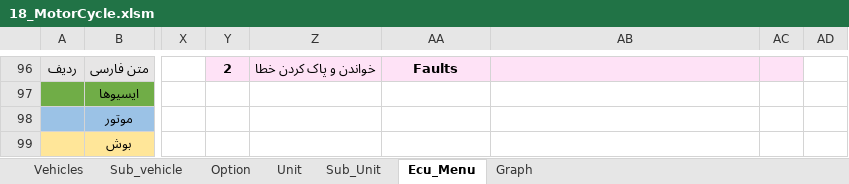
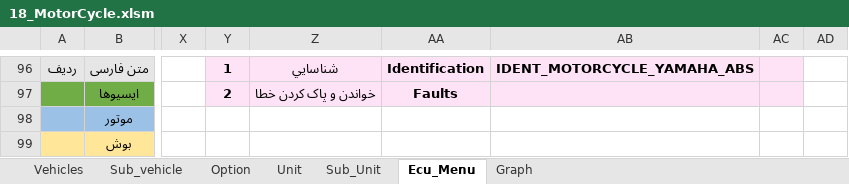
Before and after one commit to workrezvanian-netizen/DiagExcelFiles, an Excel workbook: Diag_Menu/18_MotorCycle.xlsm, sheet Ecu_Menu, drawn as a sheet; only a part is shown, gaps mark what is left out; values as stored, in another font and other column widths than the file's, no borders; the diff covers the shown part only; the diff names each change by its address in the sheet, - before the commit and + after, or states it on an @@ line.

Commit message:
Update Diag_Menu/18_MotorCycle.xlsm

```diff
--- a/Diag_Menu/18_MotorCycle.xlsm (sheet Ecu_Menu)
+++ b/Diag_Menu/18_MotorCycle.xlsm (sheet Ecu_Menu)
-Y96: 2
+Y96: 1
-Z96: خواندن و پاک کردن خطا
+Z96: شناسايي
-AA96: Faults
+AA96: Identification
-AB96: (empty)
+AB96: IDENT_MOTORCYCLE_YAMAHA_ABS
-Y97: (empty)
+Y97: 2
-Y97:AC97 fill: none
+Y97:AC97 fill: #FEE2F6
-Z97: (empty)
+Z97: خواندن و پاک کردن خطا
-AA97: (empty)
+AA97: Faults
```
Also changed, not shown: 22 edited cells and cell formats elsewhere in this sheet, sheet Graph.
